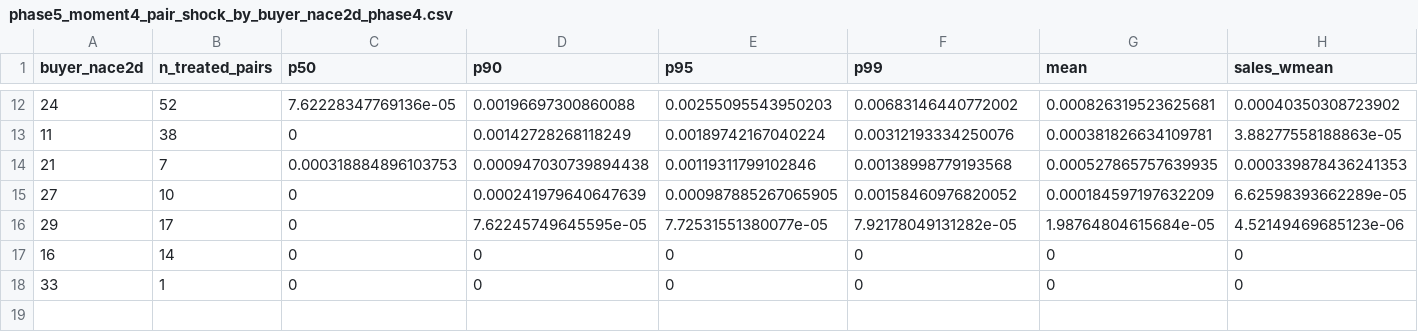
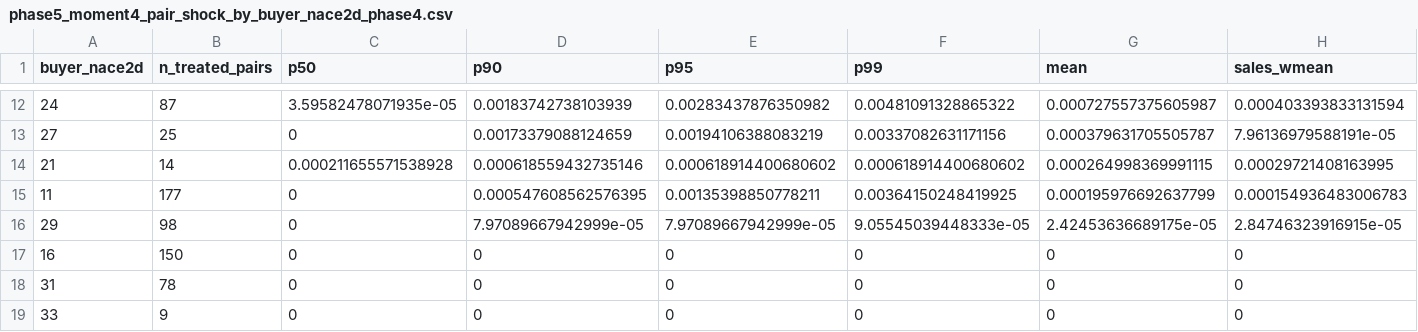
Before and after one commit to gjardad/carbon-leakage, a CSV file: output/tables/phase5_moment4_pair_shock_by_buyer_nace2d_phase4.csv, drawn as a sheet; only a part is shown, gaps mark what is left out; the diff covers the shown part only.

```diff
--- a/output/tables/phase5_moment4_pair_shock_by_buyer_nace2d_phase4.csv
+++ b/output/tables/phase5_moment4_pair_shock_by_buyer_nace2d_phase4.csv
@@ -12,7 +12,8 @@
-"24",52,7.62228347769136e-05,0.00196697300860088,0.00255095543950203,0.00683146440772002,0.000826319523625681,0.00040350308723902
-"11",38,0,0.00142728268118249,0.00189742167040224,0.00312193334250076,0.000381826634109781,3.88277558188863e-05
-"21",7,0.000318884896103753,0.000947030739894438,0.00119311799102846,0.00138998779193568,0.000527865757639935,0.000339878436241353
-"27",10,0,0.000241979640647639,0.000987885267065905,0.00158460976820052,0.000184597197632209,6.62598393662289e-05
-"29",17,0,7.62245749645595e-05,7.72531551380077e-05,7.92178049131282e-05,1.98764804615684e-05,4.52149469685123e-06
-"16",14,0,0,0,0,0,0
-"33",1,0,0,0,0,0,0
+"24",87,3.59582478071935e-05,0.00183742738103939,0.00283437876350982,0.00481091328865322,0.000727557375605987,0.000403393833131594
+"27",25,0,0.00173379088124659,0.00194106388083219,0.00337082631171156,0.000379631705505787,7.96136979588191e-05
+"21",14,0.000211655571538928,0.000618559432735146,0.000618914400680602,0.000618914400680602,0.000264998369991115,0.00029721408163995
+"11",177,0,0.000547608562576395,0.00135398850778211,0.00364150248419925,0.000195976692637799,0.000154936483006783
+"29",98,0,7.97089667942999e-05,7.97089667942999e-05,9.05545039448333e-05,2.42453636689175e-05,2.84746323916915e-05
+"16",150,0,0,0,0,0,0
+"31",78,0,0,0,0,0,0
+"33",9,0,0,0,0,0,0
```
Also changed, not shown: 2 added rows, 2 removed rows and 56 edited cells elsewhere in this file, output/tables/phase5_moment2_b2b_seller_distribution.csv, output/tables/phase5_moment3_effective_carbon_price.csv, 14 other files.
